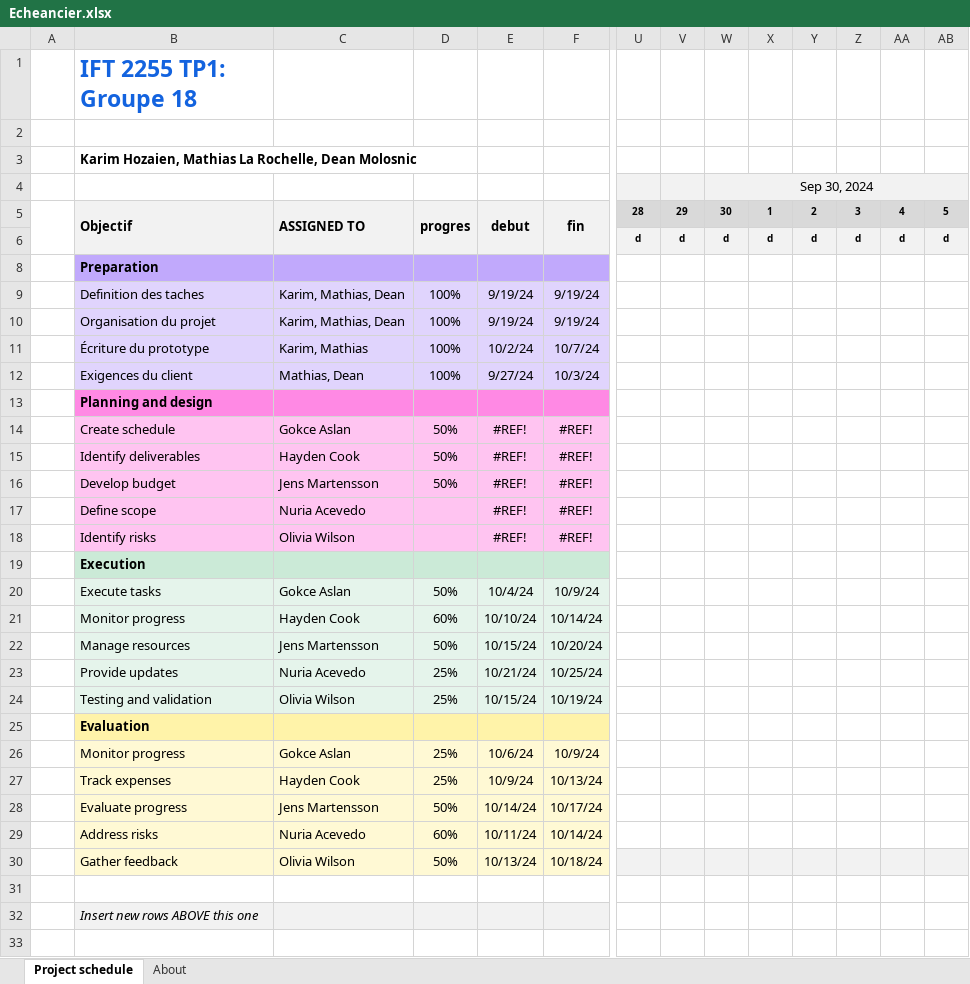
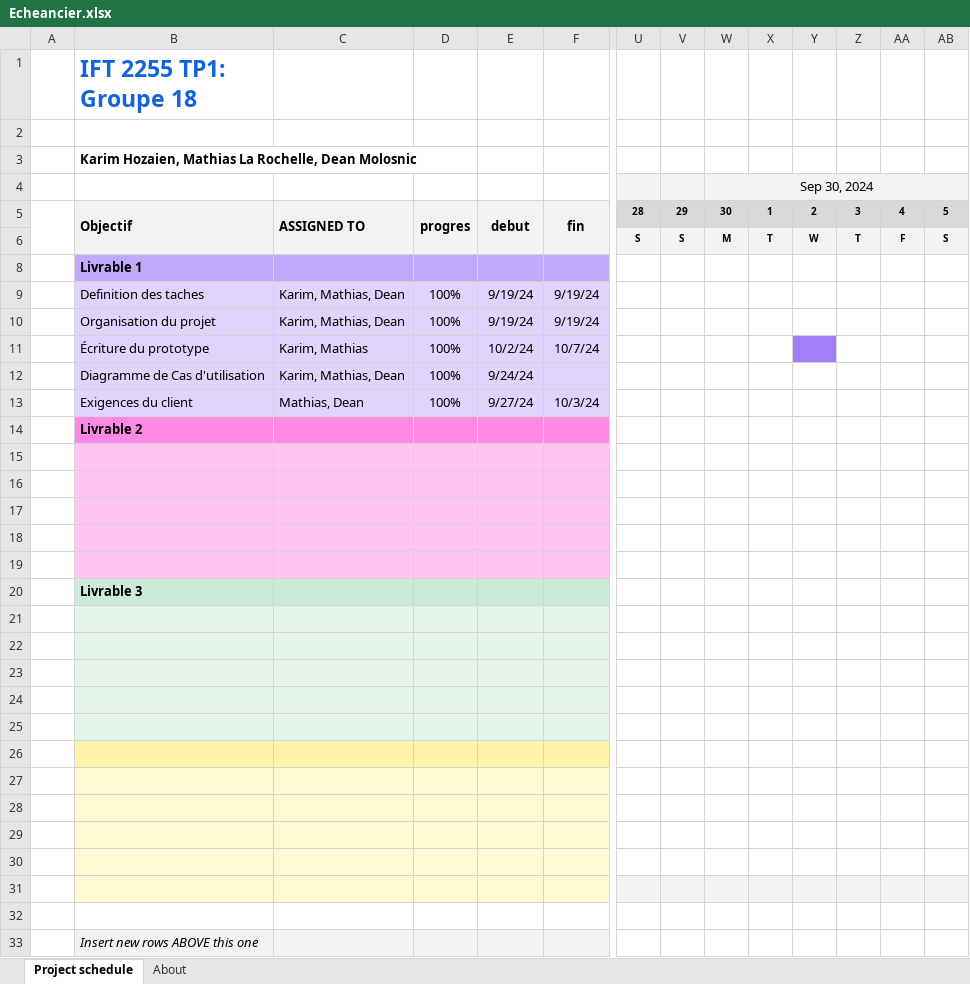
Before and after one commit to karimhozaien/IFT2255-Groupe-18, an Excel workbook: Livrable 1/Echeancier.xlsx, sheet Project schedule, drawn as a sheet; only a part is shown, gaps mark what is left out; values as stored, in another font and other column widths than the file's, no borders; conditional formats not drawn; removed rows and columns are numbered as before the commit, all else as after; rows hold the shown columns only; the diff names each change by its address in the sheet, - before the commit and + after, or states it on an @@ line.

Commit message:
Add files via upload
added changes

```diff
--- a/Livrable 1/Echeancier.xlsx (sheet Project schedule)
+++ b/Livrable 1/Echeancier.xlsx (sheet Project schedule)
-row 6:  |  |  |  |  |  | d | d | d | d | d | d | d | d
+row 6:  |  |  |  |  |  | S | S | M | T | W | T | F | S
-B8 (IFT 2255 TP1: Groupe 18): Preparation
+B8 (IFT 2255 TP1: Groupe 18): Livrable 1
-Y11 fill: none
+Y11 fill: #A37EFA
+row 12:  | Diagramme de Cas d'utilisation | Karim, Mathias, Dean | 100% | 9/24/24
-B14 (IFT 2255 TP1: Groupe 18): Planning and design
+B14 (IFT 2255 TP1: Groupe 18): Livrable 2
-row 15:  | Create schedule | Gokce Aslan | 50% | #REF! | #REF!
+row 15: (empty)
-row 16:  | Identify deliverables | Hayden Cook | 50% | #REF! | #REF!
+row 16: (empty)
-row 17:  | Develop budget | Jens Martensson | 50% | #REF! | #REF!
+row 17: (empty)
-row 18:  | Define scope | Nuria Acevedo |  | #REF! | #REF!
+row 18: (empty)
-row 19:  | Identify risks | Olivia Wilson |  | #REF! | #REF!
+row 19: (empty)
-B20 (IFT 2255 TP1: Groupe 18): Execution
+B20 (IFT 2255 TP1: Groupe 18): Livrable 3
-row 21:  | Execute tasks | Gokce Aslan | 50% | 10/4/24 | 10/9/24
+row 21: (empty)
-row 22:  | Monitor progress | Hayden Cook | 60% | 10/10/24 | 10/14/24
+row 22: (empty)
-row 23:  | Manage resources | Jens Martensson | 50% | 10/15/24 | 10/20/24
+row 23: (empty)
-row 24:  | Provide updates | Nuria Acevedo | 25% | 10/21/24 | 10/25/24
+row 24: (empty)
-row 25:  | Testing and validation | Olivia Wilson | 25% | 10/15/24 | 10/19/24
+row 25: (empty)
-B26 (IFT 2255 TP1: Groupe 18): Evaluation
+B26 (IFT 2255 TP1: Groupe 18): (empty)
-row 27:  | Monitor progress | Gokce Aslan | 25% | 10/6/24 | 10/9/24
+row 27: (empty)
-row 28:  | Track expenses | Hayden Cook | 25% | 10/9/24 | 10/13/24
+row 28: (empty)
-row 29:  | Evaluate progress | Jens Martensson | 50% | 10/14/24 | 10/17/24
+row 29: (empty)
-row 30:  | Address risks | Nuria Acevedo | 60% | 10/11/24 | 10/14/24
+row 30: (empty)
-row 31:  | Gather feedback | Olivia Wilson | 50% | 10/13/24 | 10/18/24
+row 31: (empty)
```
Also changed, not shown: hidden cells.
